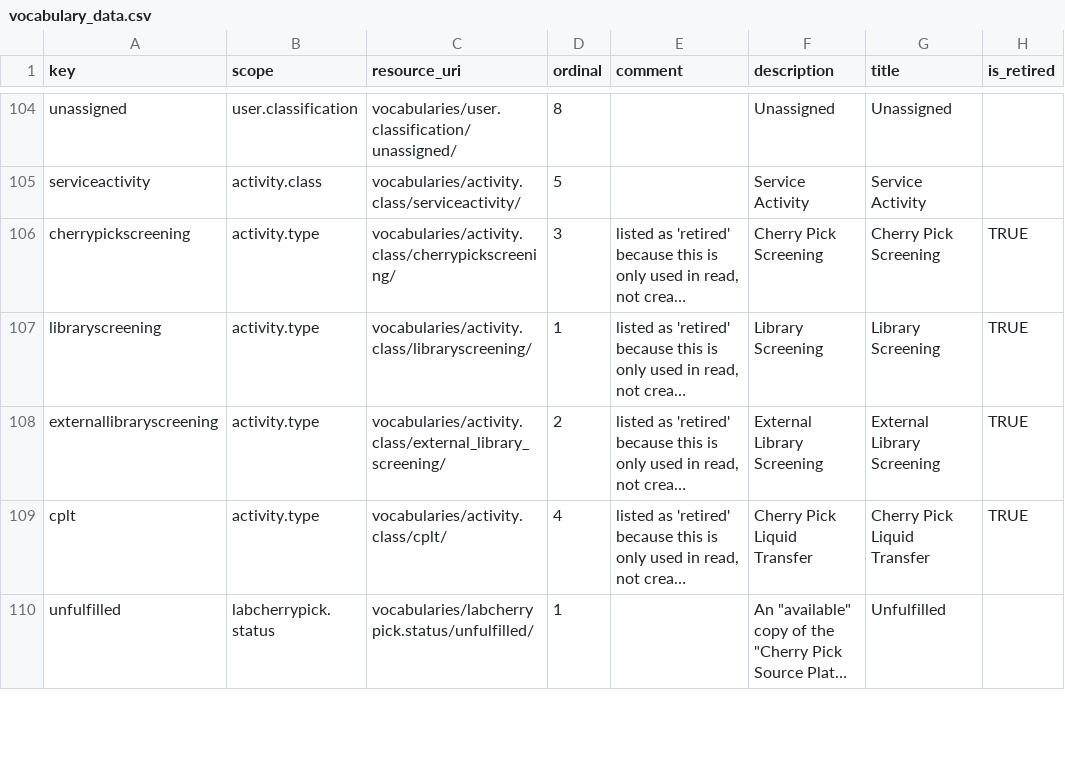
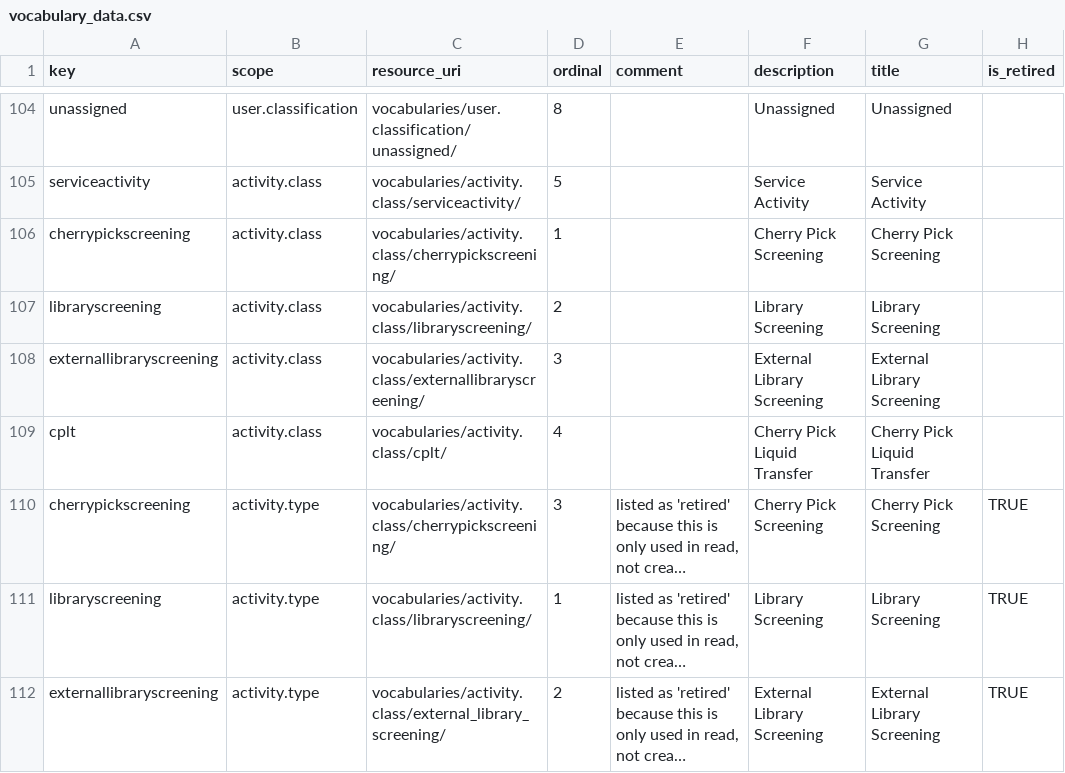
Before and after one commit to seanderickson/lims, a CSV file: db/static/api_init/vocabulary_data.csv, drawn as a sheet; only a part is shown, gaps mark what is left out; the shorter side is filled out with more unchanged rows; long unchanged cells end in …; the diff names each change by its address in the sheet, - before the commit and + after, or states it on an @@ line.

Commit message:
API checkpoint: serviceactivity rework: - serviceactivity patch - activity fields - reports apilog.uri make_log_key refactor - get preloaded schemas from kwargs refactor

```diff
--- a/db/static/api_init/vocabulary_data.csv
+++ b/db/static/api_init/vocabulary_data.csv
+row 106: cherrypickscreening | activity.class | vocabularies/activity.class/cherrypickscreening/ | 1 |  | Cherry Pick Screening | Cherry Pick Screening
+row 107: libraryscreening | activity.class | vocabularies/activity.class/libraryscreening/ | 2 |  | Library Screening | Library Screening
+row 108: externallibraryscreening | activity.class | vocabularies/activity.class/externallibraryscreening/ | 3 |  | External Library Screening | External Library Screening
+row 109: cplt | activity.class | vocabularies/activity.class/cplt/ | 4 |  | Cherry Pick Liquid Transfer | Cherry Pick Liquid Transfer
```
Also changed, not shown: db/static/api_init/metahash_fields_activity.csv, db/static/api_init/metahash_fields_cherrypickrequest.csv, 16 other files.
